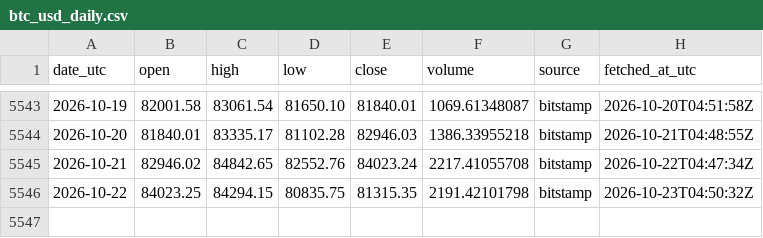
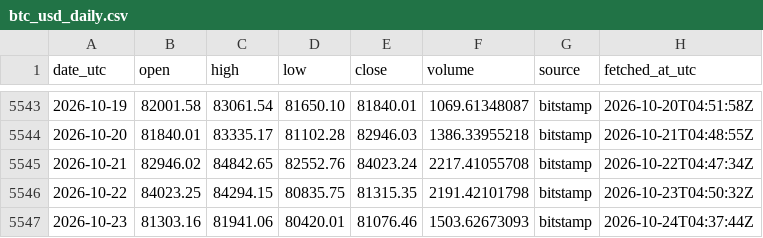
Before and after one commit to daniegitx1/btc-price-history, a CSV file: data/btc_usd_daily.csv, drawn as a sheet; only a part is shown, gaps mark what is left out; the diff names each change by its address in the sheet, - before the commit and + after, or states it on an @@ line.

```diff
--- a/data/btc_usd_daily.csv
+++ b/data/btc_usd_daily.csv
+row 5547: 2026-10-23 | 81303.16 | 81941.06 | 80420.01 | 81076.46 | 1503.62673093 | bitstamp | 2026-10-24T04:37:44Z
```
Also changed, not shown: data/btc_zar_daily.csv.
